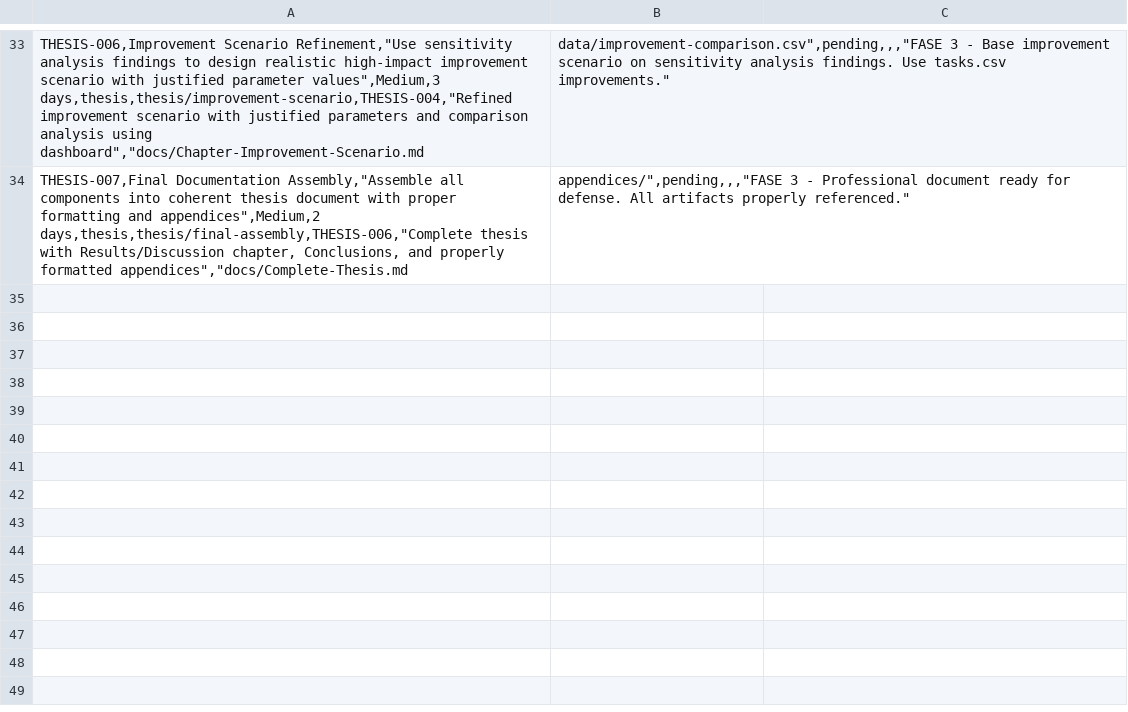
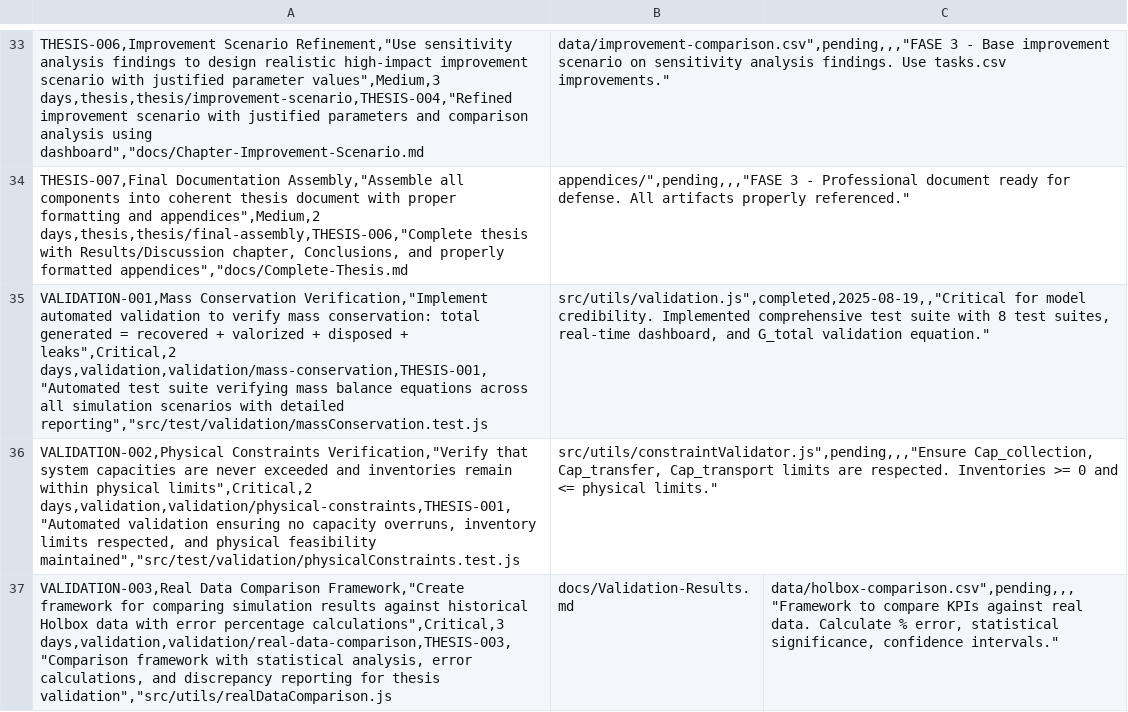
Before and after one commit to ramphastoslangosta/waste-simulator, a CSV file: tasks.csv, drawn as a sheet; only a part is shown, gaps mark what is left out.

Commit message:
docs: Mark VALIDATION-001 as completed in tasks.csv

```diff
--- a/tasks.csv
+++ b/tasks.csv
@@ -34 +34,4 @@ THESIS-006,Improvement Scenario Refinement,"Use sensitivity analysis findings to
 THESIS-007,Final Documentation Assembly,"Assemble all components into coherent thesis document with proper formatting and appendices",Medium,2 days,thesis,thesis/final-assembly,THESIS-006,"Complete thesis with Results/Discussion chapter, Conclusions, and properly formatted appendices","docs/Complete-Thesis.md;appendices/",pending,,,"FASE 3 - Professional document ready for defense. All artifacts properly referenced."
+VALIDATION-001,Mass Conservation Verification,"Implement automated validation to verify mass conservation: total generated = recovered + valorized + disposed + leaks",Critical,2 days,validation,validation/mass-conservation,THESIS-001,"Automated test suite verifying mass balance equations across all simulation scenarios with detailed reporting","src/test/validation/massConservation.test.js;src/utils/validation.js",completed,2025-08-19,,"Critical for model credibility. Implemented comprehensive test suite with 8 test suites, real-time dashboard, and G_total validation equation."
+VALIDATION-002,Physical Constraints Verification,"Verify that system capacities are never exceeded and inventories remain within physical limits",Critical,2 days,validation,validation/physical-constraints,THESIS-001,"Automated validation ensuring no capacity overruns, inventory limits respected, and physical feasibility maintained","src/test/validation/physicalConstraints.test.js;src/utils/constraintValidator.js",pending,,,"Ensure Cap_collection, Cap_transfer, Cap_transport limits are respected. Inventories >= 0 and <= physical limits."
+VALIDATION-003,Real Data Comparison Framework,"Create framework for comparing simulation results against historical Holbox data with error percentage calculations",Critical,3 days,validation,validation/real-data-comparison,THESIS-003,"Comparison framework with statistical analysis, error calculations, and discrepancy reporting for thesis validation","src/utils/realDataComparison.js;docs/Validation-Results.md;data/holbox-comparison.csv",pending,,,"Framework to compare KPIs against real data. Calculate % error, statistical significance, confidence intervals."
```
